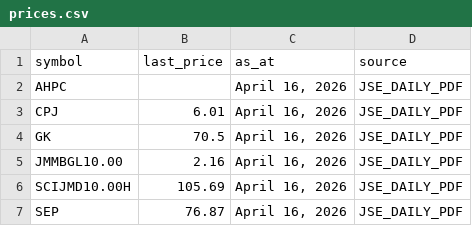
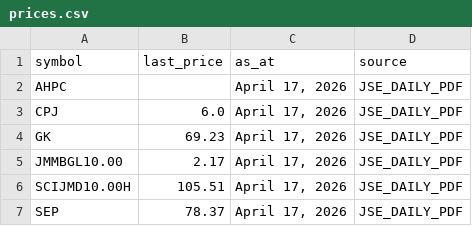
Before and after one commit to dread-economist/JSE-prices-feed, a CSV file: prices.csv, drawn as a sheet.

```diff
--- a/prices.csv
+++ b/prices.csv
@@ -1,7 +1,7 @@
 symbol,last_price,as_at,source
-AHPC,,"April 16, 2026",JSE_DAILY_PDF
-CPJ,6.01,"April 16, 2026",JSE_DAILY_PDF
-GK,70.5,"April 16, 2026",JSE_DAILY_PDF
-JMMBGL10.00,2.16,"April 16, 2026",JSE_DAILY_PDF
-SCIJMD10.00H,105.69,"April 16, 2026",JSE_DAILY_PDF
-SEP,76.87,"April 16, 2026",JSE_DAILY_PDF
+AHPC,,"April 17, 2026",JSE_DAILY_PDF
+CPJ,6.0,"April 17, 2026",JSE_DAILY_PDF
+GK,69.23,"April 17, 2026",JSE_DAILY_PDF
+JMMBGL10.00,2.17,"April 17, 2026",JSE_DAILY_PDF
+SCIJMD10.00H,105.51,"April 17, 2026",JSE_DAILY_PDF
+SEP,78.37,"April 17, 2026",JSE_DAILY_PDF
```
